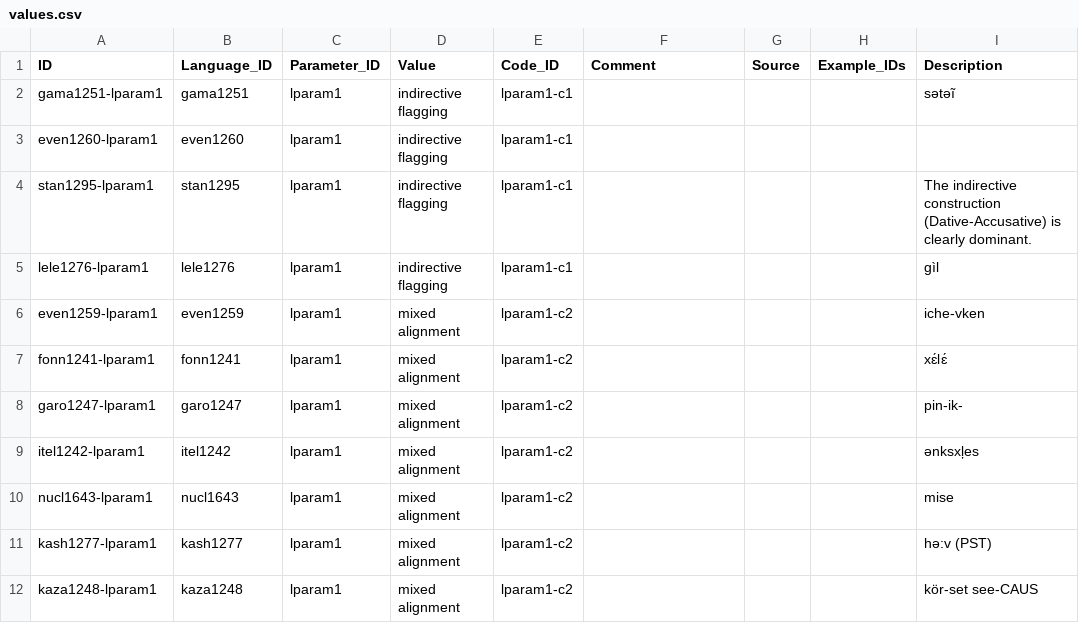
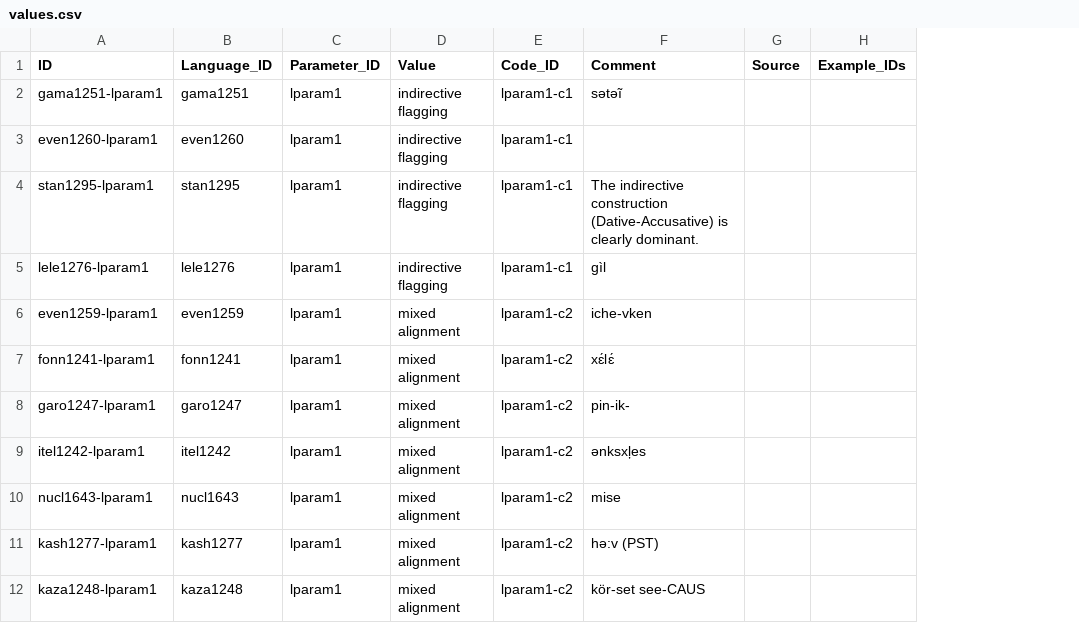
Before and after one commit to cldf-datasets/malchukovditransitives, a CSV file: cldf/values.csv, drawn as a sheet; only a part is shown; the diff covers the shown part only; the diff names each change by its address in the sheet, - before the commit and + after, or states it on an @@ line.

```diff
--- a/cldf/values.csv
+++ b/cldf/values.csv
-column I (Description), rows 2-12: sǝtǝĩ |  | The indirective construction (Dative-Accusative) is clearly dominant. | gìl | iche-vken | xɛ́lɛ́ | pin-ik- | әnksxļes | mise | hə:v (PST) | kör-set see-CAUS
-F2 (Comment): (empty)
+F2 (Comment): sǝtǝĩ
-F4 (Comment): (empty)
+F4 (Comment): The indirective construction (Dative-Accusative) is clearly dominant.
-F5 (Comment): (empty)
+F5 (Comment): gìl
-F6 (Comment): (empty)
+F6 (Comment): iche-vken
-F7 (Comment): (empty)
+F7 (Comment): xɛ́lɛ́
-F8 (Comment): (empty)
+F8 (Comment): pin-ik-
-F9 (Comment): (empty)
+F9 (Comment): әnksxļes
-F10 (Comment): (empty)
+F10 (Comment): mise
-F11 (Comment): (empty)
+F11 (Comment): hə:v (PST)
-F12 (Comment): (empty)
+F12 (Comment): kör-set see-CAUS
```
Also changed, not shown: 28 edited cells elsewhere in this file, 4 other files.
